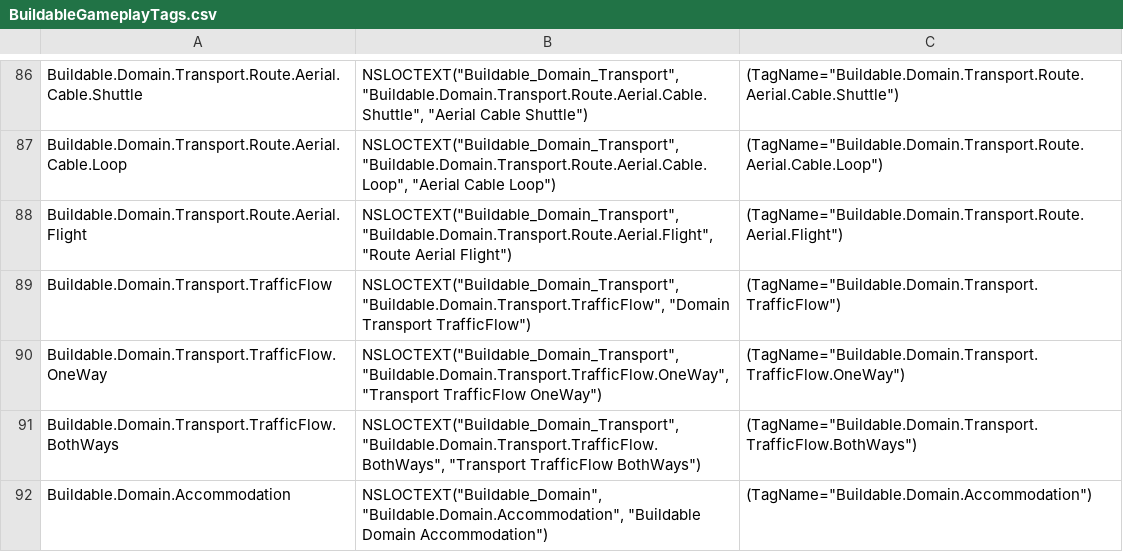
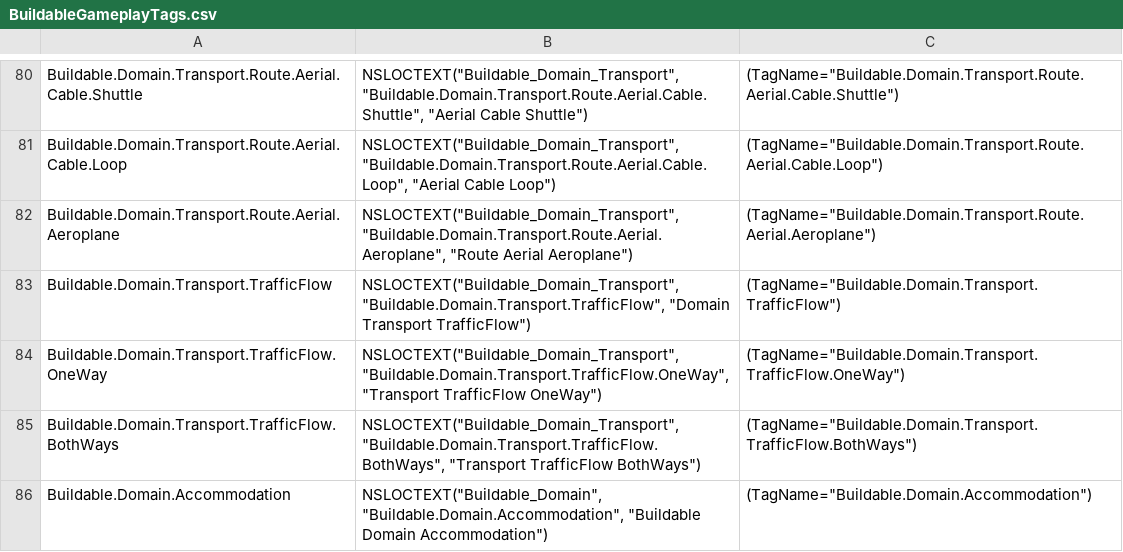
Before and after one commit to buchananwill/fgameplay_tag_parser, a CSV file: BuildableGameplayTags.csv, drawn as a sheet; only a part is shown, gaps mark what is left out; the diff covers the shown part only.

```diff
--- a/BuildableGameplayTags.csv
+++ b/BuildableGameplayTags.csv
@@ -87,3 +81,3 @@ Buildable.Domain.Transport.Route.Aerial.Cable.Shuttle,"NSLOCTEXT(""Buildable_Dom
 Buildable.Domain.Transport.Route.Aerial.Cable.Loop,"NSLOCTEXT(""Buildable_Domain_Transport"", ""Buildable.Domain.Transport.Route.Aerial.Cable.Loop"", ""Aerial Cable Loop"")","(TagName=""Buildable.Domain.Transport.Route.Aerial.Cable.Loop"")"
-Buildable.Domain.Transport.Route.Aerial.Flight,"NSLOCTEXT(""Buildable_Domain_Transport"", ""Buildable.Domain.Transport.Route.Aerial.Flight"", ""Route Aerial Flight"")","(TagName=""Buildable.Domain.Transport.Route.Aerial.Flight"")"
+Buildable.Domain.Transport.Route.Aerial.Aeroplane,"NSLOCTEXT(""Buildable_Domain_Transport"", ""Buildable.Domain.Transport.Route.Aerial.Aeroplane"", ""Route Aerial Aeroplane"")","(TagName=""Buildable.Domain.Transport.Route.Aerial.Aeroplane"")"
 Buildable.Domain.Transport.TrafficFlow,"NSLOCTEXT(""Buildable_Domain_Transport"", ""Buildable.Domain.Transport.TrafficFlow"", ""Domain Transport TrafficFlow"")","(TagName=""Buildable.Domain.Transport.TrafficFlow"")"
```
Also changed, not shown: 6 added rows, 7 removed rows, 1 moved row and 3 edited cells elsewhere in this file, 9 other files.
